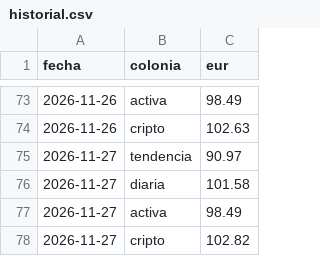
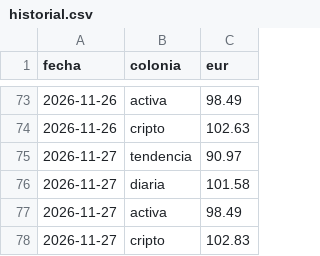
Before and after one commit to danelguti20-lang/trading-bot, a CSV file: historial.csv, drawn as a sheet; only a part is shown, gaps mark what is left out.

```diff
--- a/historial.csv
+++ b/historial.csv
@@ -77,2 +77,2 @@ fecha,colonia,eur
 2026-11-27,activa,98.49
-2026-11-27,cripto,102.82
+2026-11-27,cripto,102.83
```
Also changed, not shown: 3 other files.
